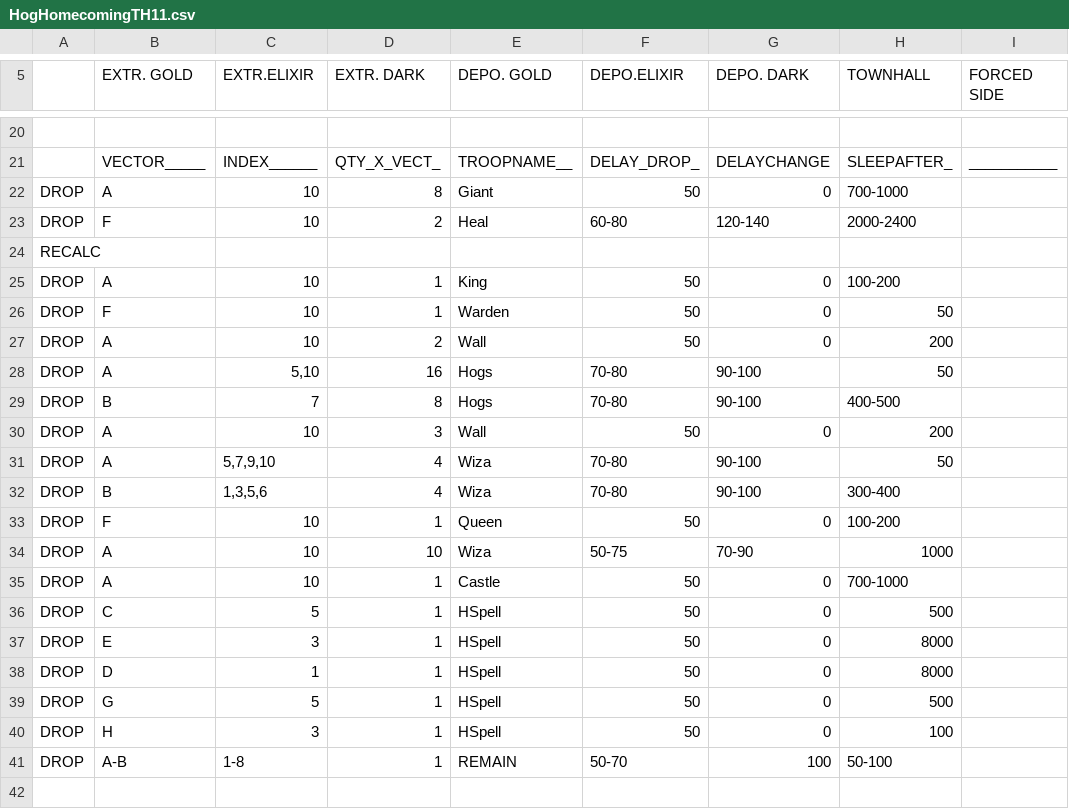
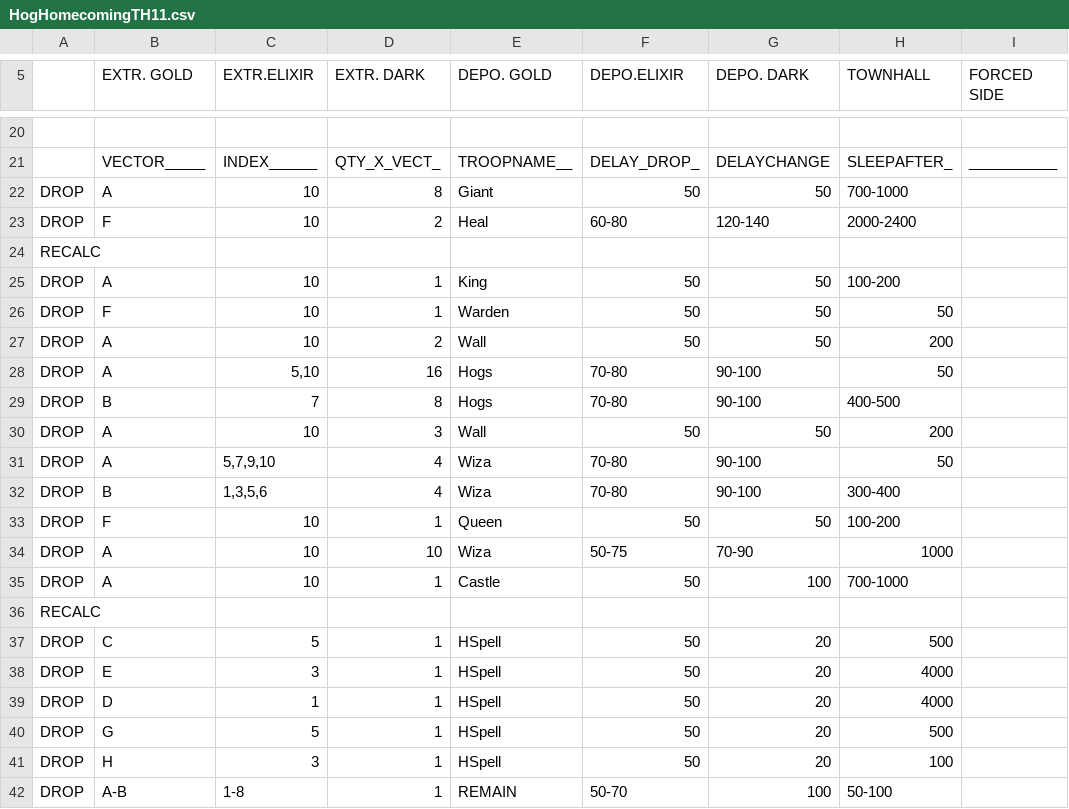
Before and after one commit to JimBimm/MyBotCSV, a CSV file: HogHomecomingTH11.csv, drawn as a sheet; only a part is shown, gaps mark what is left out; addresses are those after the commit; the diff names each change by its address in the sheet, - before the commit and + after, or states it on an @@ line.

Commit message:
added delay and an additonal recalc

```diff
--- a/HogHomecomingTH11.csv
+++ b/HogHomecomingTH11.csv
-G22 (DEPO. DARK): 0
+G22 (DEPO. DARK): 50
-G25:G27 (DEPO. DARK): 0
+G25:G27 (DEPO. DARK): 50
-G30 (DEPO. DARK): 0
+G30 (DEPO. DARK): 50
-G33 (DEPO. DARK): 0
+G33 (DEPO. DARK): 50
-G35 (DEPO. DARK): 0
+G35 (DEPO. DARK): 100
+row 36: RECALC
-G37:G41 (DEPO. DARK): 0
+G37:G41 (DEPO. DARK): 20
-H38:H39 (TOWNHALL): 8000
+H38:H39 (TOWNHALL): 4000
```
Also changed, not shown: HogHomecomingTH10NoCC.csv, HogHomecomingTH7.csv, 6 other files.
